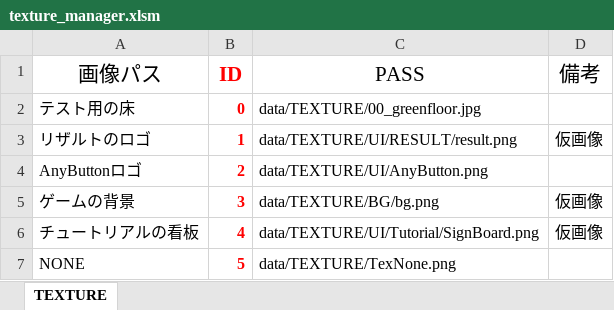
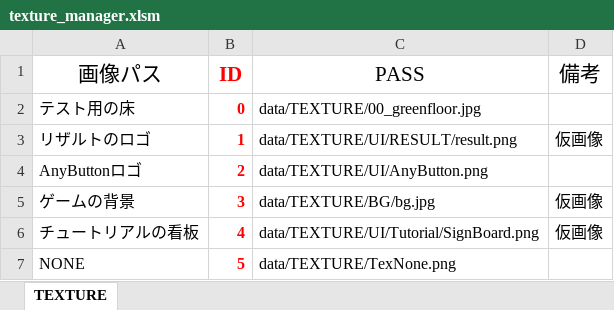
Before and after one commit to Nishin3614/ClimbBuys, an Excel workbook: Graduate_CLIMBGUYS/data/LOAD/TEXTURE/texture_manager.xlsm, sheet TEXTURE, drawn as a sheet; values as stored, in another font and other column widths than the file's, no borders; charts and pictures not drawn; the diff names each change by its address in the sheet, - before the commit and + after, or states it on an @@ line.

```diff
--- a/Graduate_CLIMBGUYS/data/LOAD/TEXTURE/texture_manager.xlsm (sheet TEXTURE)
+++ b/Graduate_CLIMBGUYS/data/LOAD/TEXTURE/texture_manager.xlsm (sheet TEXTURE)
-C5 (PASS): data/TEXTURE/BG/bg.png
+C5 (PASS): data/TEXTURE/BG/bg.jpg
```
Also changed, not shown: 3 other files.
